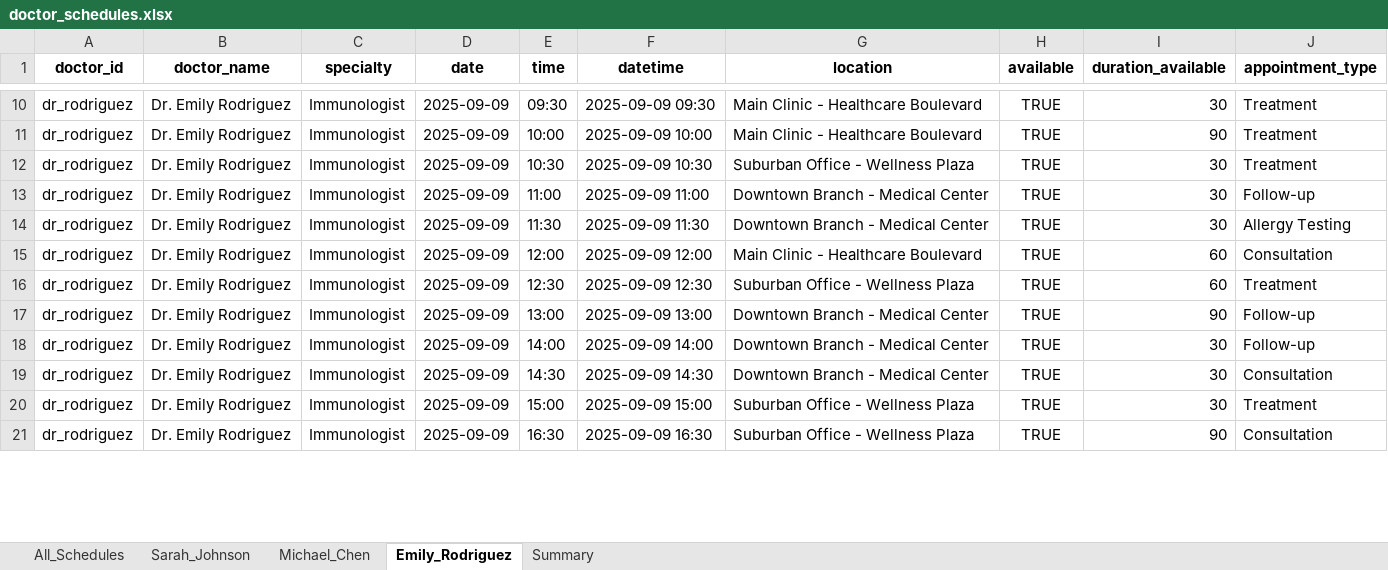
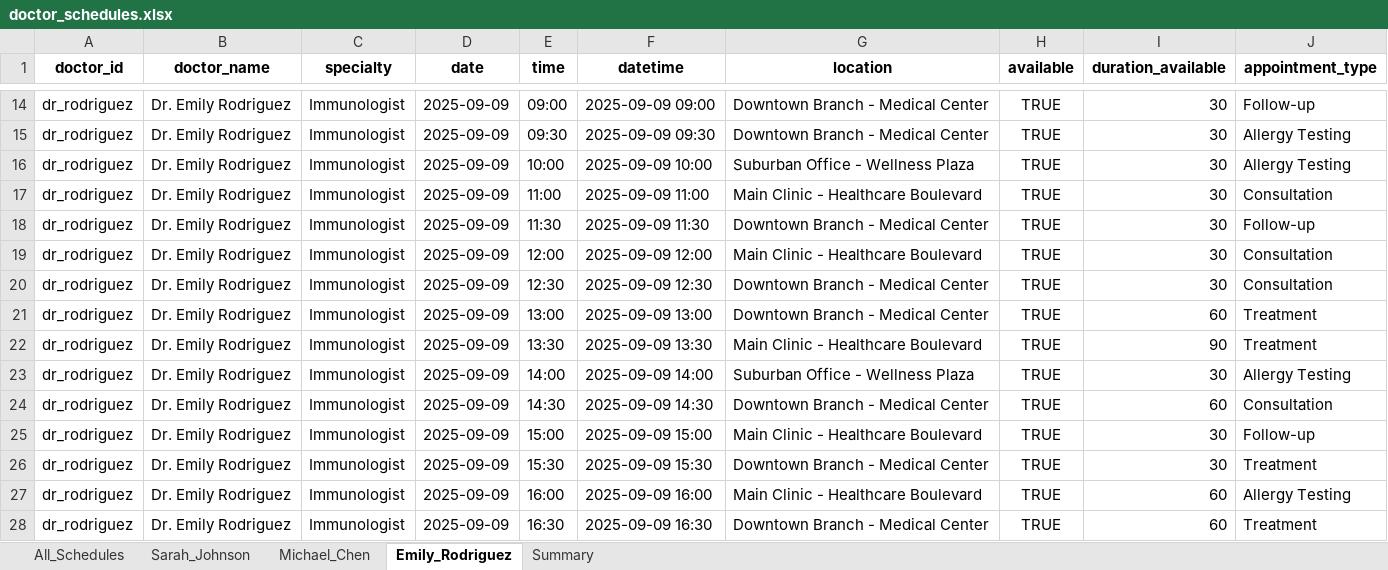
Before and after one commit to Gappu824/ai-medical-scheduling-agent, an Excel workbook: data/doctor_schedules.xlsx, sheet Emily_Rodriguez, drawn as a sheet; only a part is shown, gaps mark what is left out; values as stored, in another font and other column widths than the file's, no borders; addresses are those after the commit; the diff covers the shown part only; the diff names each change by its address in the sheet, - before the commit and + after, or states it on an @@ line.

```diff
--- a/data/doctor_schedules.xlsx (sheet Emily_Rodriguez)
+++ b/data/doctor_schedules.xlsx (sheet Emily_Rodriguez)
-E14 (time): 09:30
+E14 (time): 09:00
-F14 (datetime): 2025-09-09 09:30
+F14 (datetime): 2025-09-09 09:00
-G14:G15 (location): Main Clinic - Healthcare Boulevard
+G14:G15 (location): Downtown Branch - Medical Center
-J14 (appointment_type): Treatment
+J14 (appointment_type): Follow-up
-E15 (time): 10:00
+E15 (time): 09:30
-F15 (datetime): 2025-09-09 10:00
+F15 (datetime): 2025-09-09 09:30
-I15 (duration_available): 90
+I15 (duration_available): 30
-J15:J16 (appointment_type): Treatment
+J15:J16 (appointment_type): Allergy Testing
-E16 (time): 10:30
+E16 (time): 10:00
-F16 (datetime): 2025-09-09 10:30
+F16 (datetime): 2025-09-09 10:00
-G17 (location): Downtown Branch - Medical Center
+G17 (location): Main Clinic - Healthcare Boulevard
-J17 (appointment_type): Follow-up
+J17 (appointment_type): Consultation
-J18 (appointment_type): Allergy Testing
+J18 (appointment_type): Follow-up
-I19 (duration_available): 60
+I19 (duration_available): 30
+row 20: dr_rodriguez | Dr. Emily Rodriguez | Immunologist | 2025-09-09 | 12:30 | 2025-09-09 12:30 | Downtown Branch - Medical Center | TRUE | 30 | Consultation
-E21 (time): 12:30
+E21 (time): 13:00
-F21 (datetime): 2025-09-09 12:30
+F21 (datetime): 2025-09-09 13:00
-G21 (location): Suburban Office - Wellness Plaza
+G21 (location): Downtown Branch - Medical Center
-E22 (time): 13:00
+E22 (time): 13:30
-F22 (datetime): 2025-09-09 13:00
+F22 (datetime): 2025-09-09 13:30
-G22 (location): Downtown Branch - Medical Center
+G22 (location): Main Clinic - Healthcare Boulevard
-J22 (appointment_type): Follow-up
+J22 (appointment_type): Treatment
-G23 (location): Downtown Branch - Medical Center
+G23 (location): Suburban Office - Wellness Plaza
-J23 (appointment_type): Follow-up
+J23 (appointment_type): Allergy Testing
-I24 (duration_available): 30
+I24 (duration_available): 60
-G25 (location): Suburban Office - Wellness Plaza
+G25 (location): Main Clinic - Healthcare Boulevard
-J25 (appointment_type): Treatment
+J25 (appointment_type): Follow-up
+row 26: dr_rodriguez | Dr. Emily Rodriguez | Immunologist | 2025-09-09 | 15:30 | 2025-09-09 15:30 | Downtown Branch - Medical Center | TRUE | 30 | Treatment
+row 27: dr_rodriguez | Dr. Emily Rodriguez | Immunologist | 2025-09-09 | 16:00 | 2025-09-09 16:00 | Main Clinic - Healthcare Boulevard | TRUE | 60 | Allergy Testing
-G28 (location): Suburban Office - Wellness Plaza
+G28 (location): Downtown Branch - Medical Center
-I28 (duration_available): 90
+I28 (duration_available): 60
-J28 (appointment_type): Consultation
+J28 (appointment_type): Treatment
```
Also changed, not shown: 17 added rows, 22 removed rows and 581 edited cells elsewhere in this sheet, sheet All_Schedules, sheet Michael_Chen, sheet Sarah_Johnson, sheet Summary, exports/sample_export.xlsx, 6 other files.
